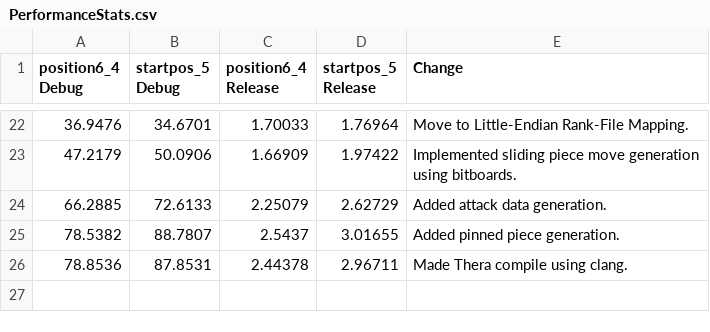
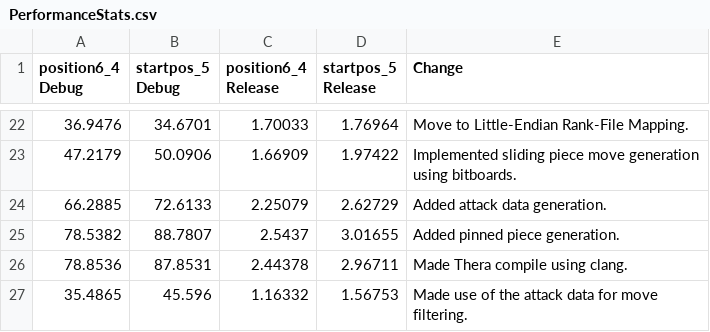
Before and after one commit to Robotino04/Thera-Engine, a CSV file: PerformanceStats.csv, drawn as a sheet; only a part is shown, gaps mark what is left out.

Commit message:
Made use of the attack data for move filtering.

```diff
--- a/PerformanceStats.csv
+++ b/PerformanceStats.csv
@@ -26 +26,2 @@ position6_4 Debug;  startpos_5 Debug;   position6_4 Release;    startpos_5 Relea
 78.8536;            87.8531;            2.44378;                2.96711;            Made Thera compile using clang.
+35.4865;            45.596;             1.16332;                1.56753;            Made use of the attack data for move filtering.
```
Also changed, not shown: 4 other files.
